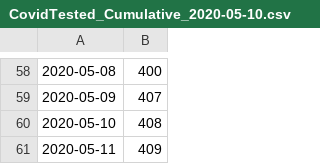
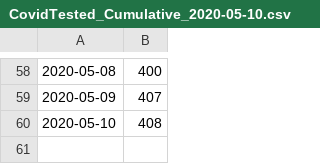
Before and after one commit to AnneArundelMedical/chime-1, a CSV file: src/input/CovidTested_Cumulative_2020-05-10.csv, drawn as a sheet; only a part is shown, gaps mark what is left out; the diff names each change by its address in the sheet, - before the commit and + after, or states it on an @@ line.

Commit message:
Remove extra day from 5/10 cum.

```diff
--- a/src/input/CovidTested_Cumulative_2020-05-10.csv
+++ b/src/input/CovidTested_Cumulative_2020-05-10.csv
-row 61: 2020-05-11 | 409
```
